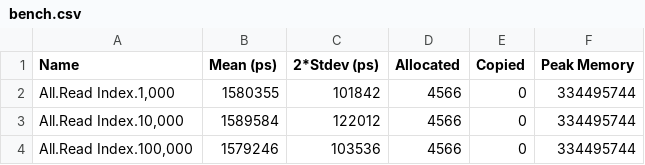
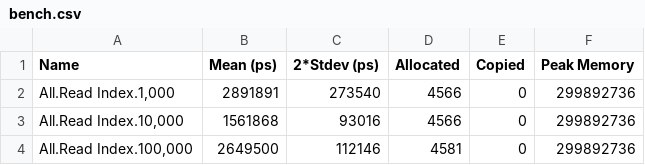
Before and after one commit to tbidne/charon, a CSV file: benchmarks/bench.csv, drawn as a sheet.

Commit message:
Update benchmarks and remove unnecessary makefile targets

```diff
--- a/benchmarks/bench.csv
+++ b/benchmarks/bench.csv
@@ -1,4 +1,4 @@
 Name,Mean (ps),2*Stdev (ps),Allocated,Copied,Peak Memory
-"All.Read Index.1,000",1580355,101842,4566,0,334495744
-"All.Read Index.10,000",1589584,122012,4566,0,334495744
-"All.Read Index.100,000",1579246,103536,4566,0,334495744
+"All.Read Index.1,000",2891891,273540,4566,0,299892736
+"All.Read Index.10,000",1561868,93016,4566,0,299892736
+"All.Read Index.100,000",2649500,112146,4581,0,299892736
```
Also changed, not shown: 2 other files.
